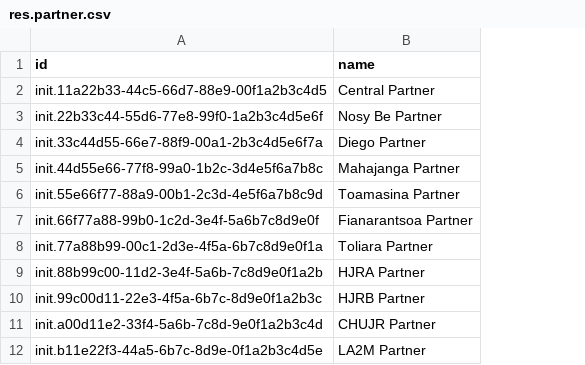
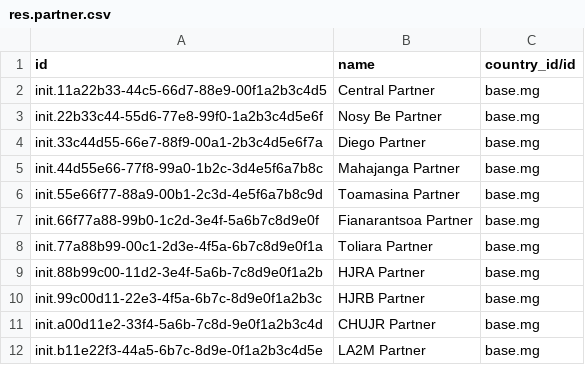
Before and after one commit to mekomsolutions/ozone-esil, a CSV file: configs/odoo/initializer_config/partner/res.partner.csv, drawn as a sheet; the diff names each change by its address in the sheet, - before the commit and + after, or states it on an @@ line.

Commit message:
MG-62: Configure Odoo with demo products (#42)

```diff
--- a/configs/odoo/initializer_config/partner/res.partner.csv
+++ b/configs/odoo/initializer_config/partner/res.partner.csv
+column C (country_id/id), rows 2-12: all base.mg
```
Also changed, not shown: 1 other file.
